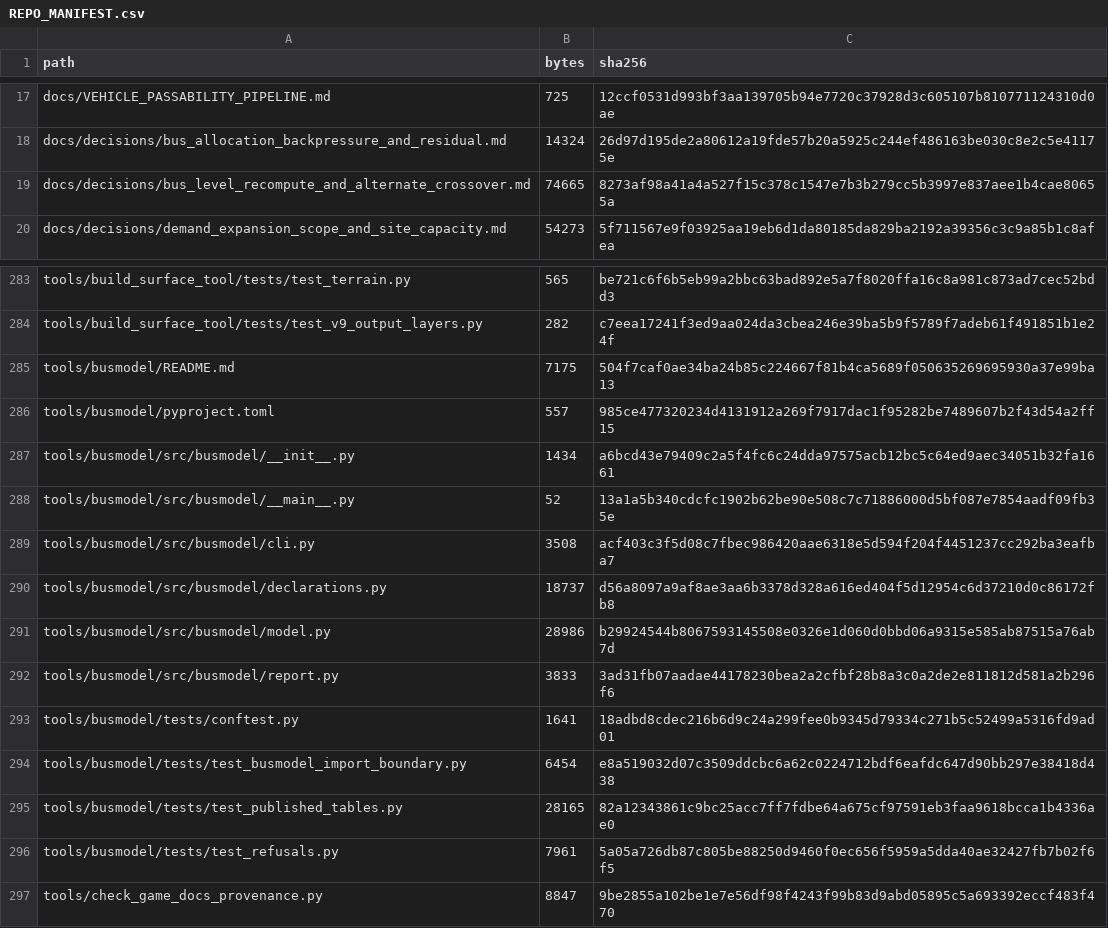
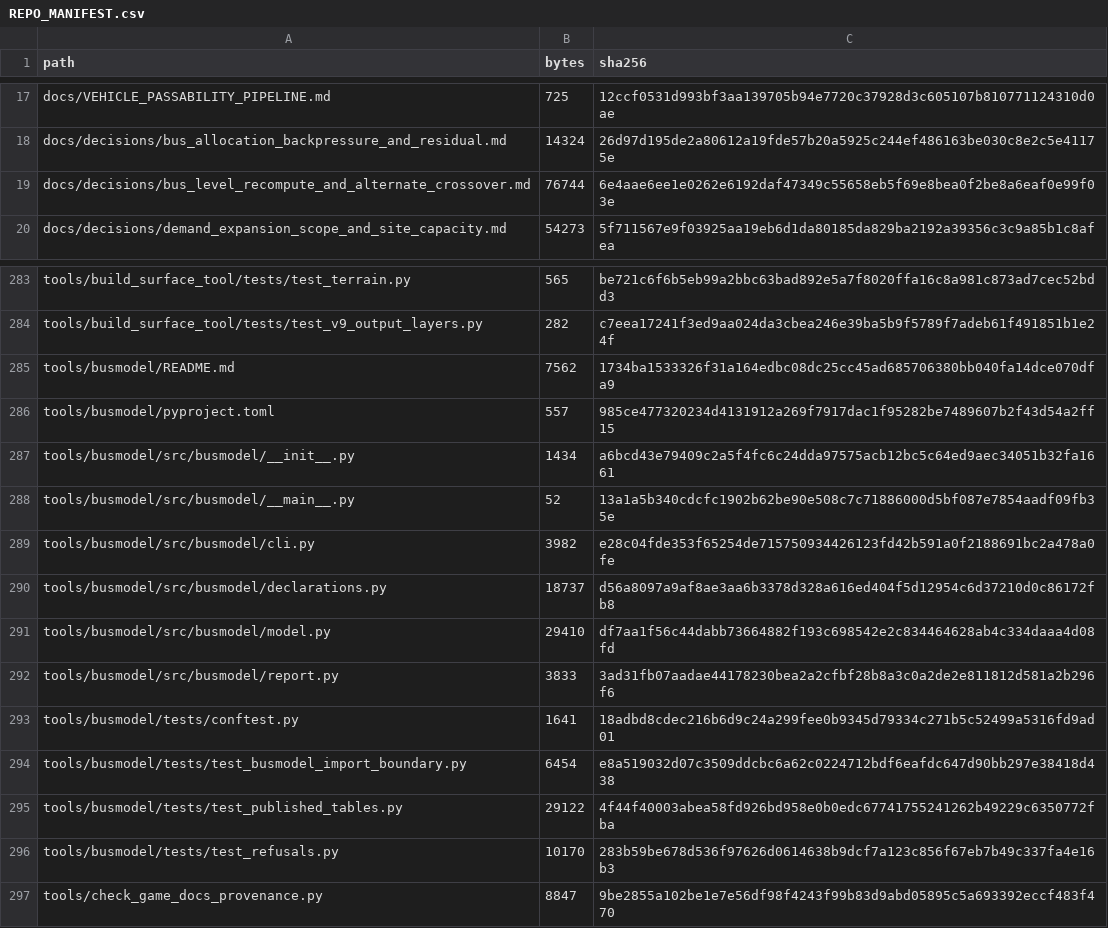
Before and after one commit to GMcDowellJr/satisfactory_progression_planner, a CSV file: REPO_MANIFEST.csv, drawn as a sheet; only a part is shown, gaps mark what is left out.

Commit message:
Regenerate manifests

```diff
--- a/REPO_MANIFEST.csv
+++ b/REPO_MANIFEST.csv
@@ -18,3 +18,3 @@ docs/VEHICLE_PASSABILITY_PIPELINE.md,725,12ccf0531d993bf3aa139705b94e7720c37928d
 docs/decisions/bus_allocation_backpressure_and_residual.md,14324,26d97d195de2a80612a19fde57b20a5925c244ef486163be030c8e2c5e41175e
-docs/decisions/bus_level_recompute_and_alternate_crossover.md,74665,8273af98a41a4a527f15c378c1547e7b3b279cc5b3997e837aee1b4cae80655a
+docs/decisions/bus_level_recompute_and_alternate_crossover.md,76744,6e4aae6ee1e0262e6192daf47349c55658eb5f69e8bea0f2be8a6eaf0e99f03e
 docs/decisions/demand_expansion_scope_and_site_capacity.md,54273,5f711567e9f03925aa19eb6d1da80185da829ba2192a39356c3c9a85b1c8afea
@@ -284,3 +284,3 @@ tools/build_surface_tool/tests/test_terrain.py,565,be721c6f6b5eb99a2bbc63bad892e
 tools/build_surface_tool/tests/test_v9_output_layers.py,282,c7eea17241f3ed9aa024da3cbea246e39ba5b9f5789f7adeb61f491851b1e24f
-tools/busmodel/README.md,7175,504f7caf0ae34ba24b85c224667f81b4ca5689f050635269695930a37e99ba13
+tools/busmodel/README.md,7562,1734ba1533326f31a164edbc08dc25cc45ad685706380bb040fa14dce070dfa9
 tools/busmodel/pyproject.toml,557,985ce477320234d4131912a269f7917dac1f95282be7489607b2f43d54a2ff15
@@ -288,5 +288,5 @@ tools/busmodel/src/busmodel/__init__.py,1434,a6bcd43e79409c2a5f4fc6c24dda97575ac
 tools/busmodel/src/busmodel/__main__.py,52,13a1a5b340cdcfc1902b62be90e508c7c71886000d5bf087e7854aadf09fb35e
-tools/busmodel/src/busmodel/cli.py,3508,acf403c3f5d08c7fbec986420aae6318e5d594f204f4451237cc292ba3eafba7
+tools/busmodel/src/busmodel/cli.py,3982,e28c04fde353f65254de715750934426123fd42b591a0f2188691bc2a478a0fe
 tools/busmodel/src/busmodel/declarations.py,18737,d56a8097a9af8ae3aa6b3378d328a616ed404f5d12954c6d37210d0c86172fb8
-tools/busmodel/src/busmodel/model.py,28986,b29924544b8067593145508e0326e1d060d0bbd06a9315e585ab87515a76ab7d
+tools/busmodel/src/busmodel/model.py,29410,df7aa1f56c44dabb73664882f193c698542e2c834464628ab4c334daaa4d08fd
 tools/busmodel/src/busmodel/report.py,3833,3ad31fb07aadae44178230bea2a2cfbf28b8a3c0a2de2e811812d581a2b296f6
@@ -294,4 +294,4 @@ tools/busmodel/tests/conftest.py,1641,18adbd8cdec216b6d9c24a299fee0b9345d79334c2
 tools/busmodel/tests/test_busmodel_import_boundary.py,6454,e8a519032d07c3509ddcbc6a62c0224712bdf6eafdc647d90bb297e38418d438
-tools/busmodel/tests/test_published_tables.py,28165,82a12343861c9bc25acc7ff7fdbe64a675cf97591eb3faa9618bcca1b4336ae0
-tools/busmodel/tests/test_refusals.py,7961,5a05a726db87c805be88250d9460f0ec656f5959a5dda40ae32427fb7b02f6f5
+tools/busmodel/tests/test_published_tables.py,29122,4f44f40003abea58fd926bd958e0b0edc67741755241262b49229c6350772fba
+tools/busmodel/tests/test_refusals.py,10170,283b59be678d536f97626d0614638b9dcf7a123c856f67eb7b49c337fa4e16b3
 tools/check_game_docs_provenance.py,8847,9be2855a102be1e7e56df98f4243f99b83d9abd05895c5a693392eccf483f470
```
